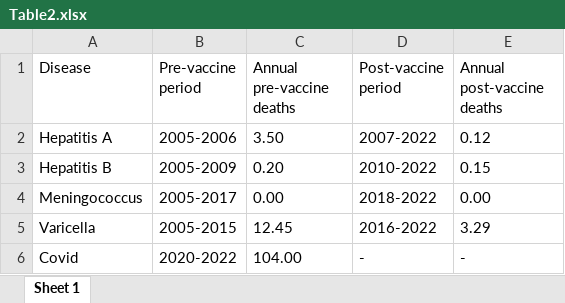
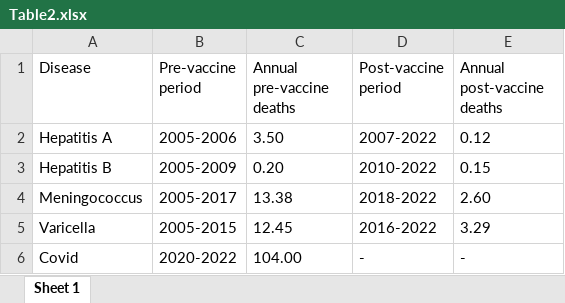
Before and after one commit to rquiroga7/The-Impact-of-COVID-19-Childhood-and-Adolescent-Vaccination-on-Mortality-in-Argentina, an Excel workbook: Figures_Tables/Table2.xlsx, sheet Sheet 1, drawn as a sheet; values as stored, in another font and other column widths than the file's, no borders; the diff names each change by its address in the sheet, - before the commit and + after, or states it on an @@ line.

Commit message:
Correct table 2 data

```diff
--- a/Figures_Tables/Table2.xlsx (sheet Sheet 1)
+++ b/Figures_Tables/Table2.xlsx (sheet Sheet 1)
-C4 (Annual pre-vaccine deaths): 0.00
+C4 (Annual pre-vaccine deaths): 13.38
-E4 (Annual post-vaccine deaths): 0.00
+E4 (Annual post-vaccine deaths): 2.60
```
